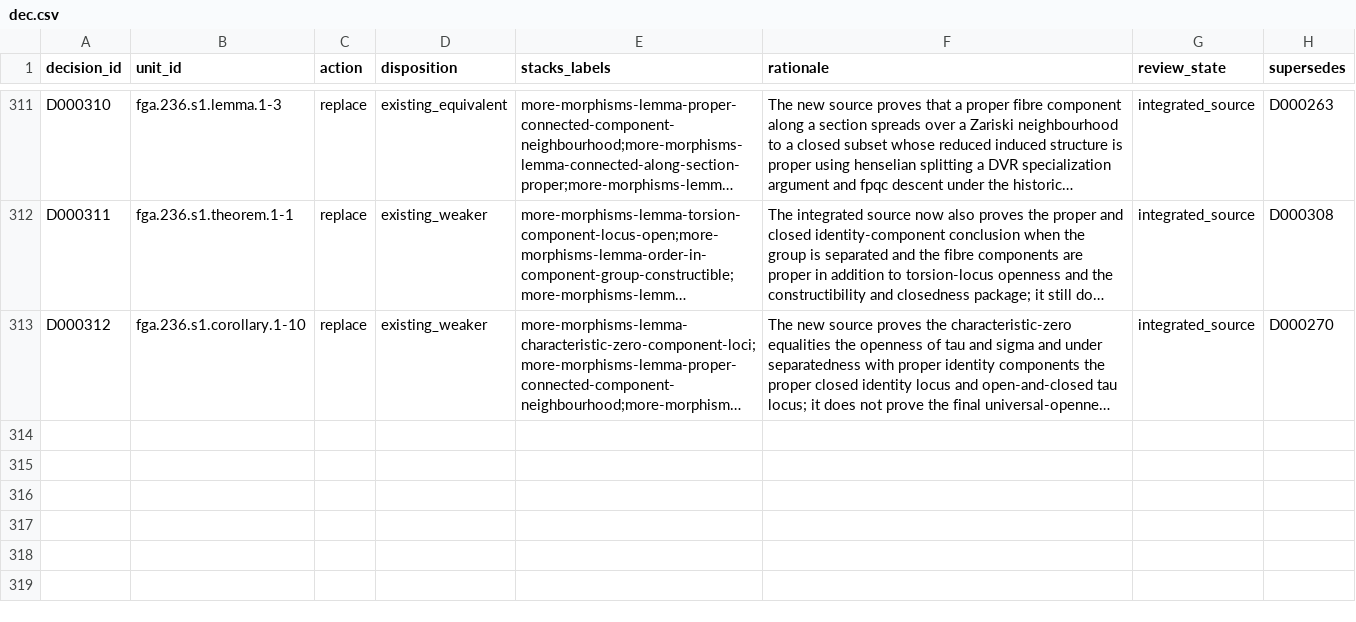
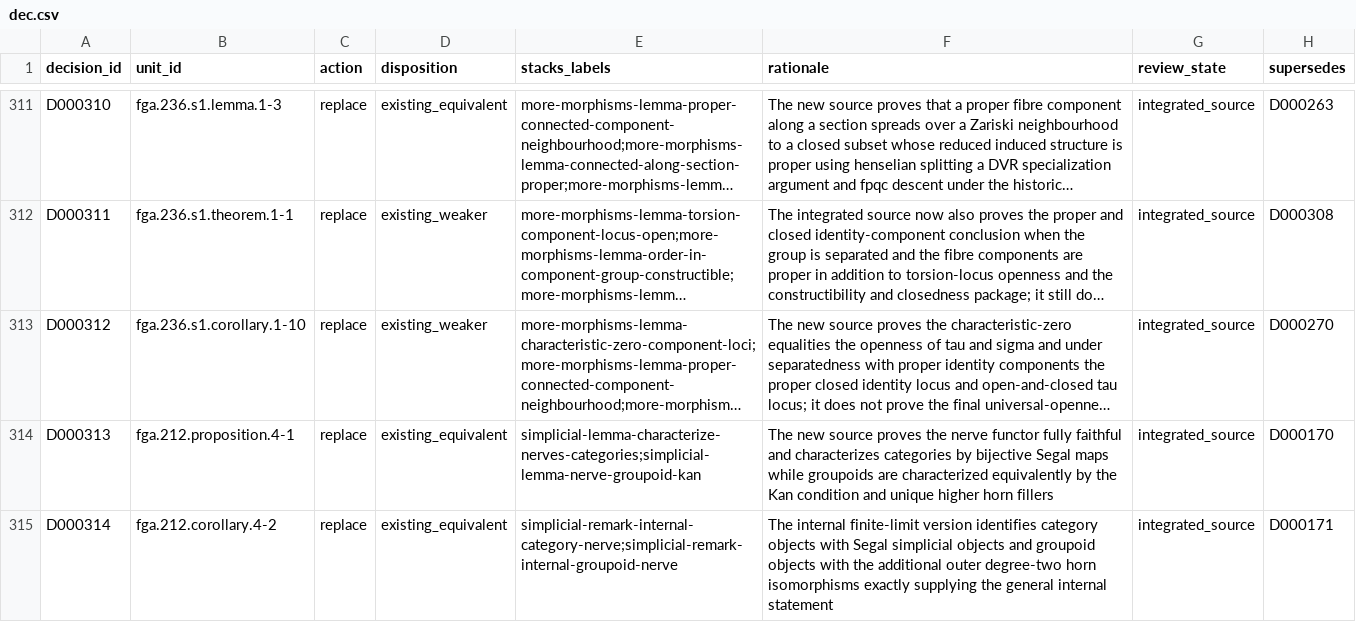
Before and after one commit to KokunoYumeto/stacks-english-ai-edition, a CSV file: fga/dec.csv, drawn as a sheet; only a part is shown, gaps mark what is left out; long unchanged cells end in …; the diff names each change by its address in the sheet, - before the commit and + after, or states it on an @@ line.

Commit message:
Add categorical nerve and Segal package

```diff
--- a/fga/dec.csv
+++ b/fga/dec.csv
+row 314: D000313 | fga.212.proposition.4-1 | replace | existing_equivalent | simplicial-lemma-characterize-nerves-categories;simplicial-lemma-nerve-groupoid-kan | The new source proves the nerve functor fully faithful and characterizes categories by bijective Segal maps while groupoids are characterized equivalently by the Kan condition and unique higher horn fillers | integrated_source | D000170
+row 315: D000314 | fga.212.corollary.4-2 | replace | existing_equivalent | simplicial-remark-internal-category-nerve;simplicial-remark-internal-groupoid-nerve | The internal finite-limit version identifies category objects with Segal simplicial objects and groupoid objects with the additional outer degree-two horn isomorphisms exactly supplying the general internal statement | integrated_source | D000171
```
Also changed, not shown: fga/map.csv, fga/ucand.csv, 5 other files.
